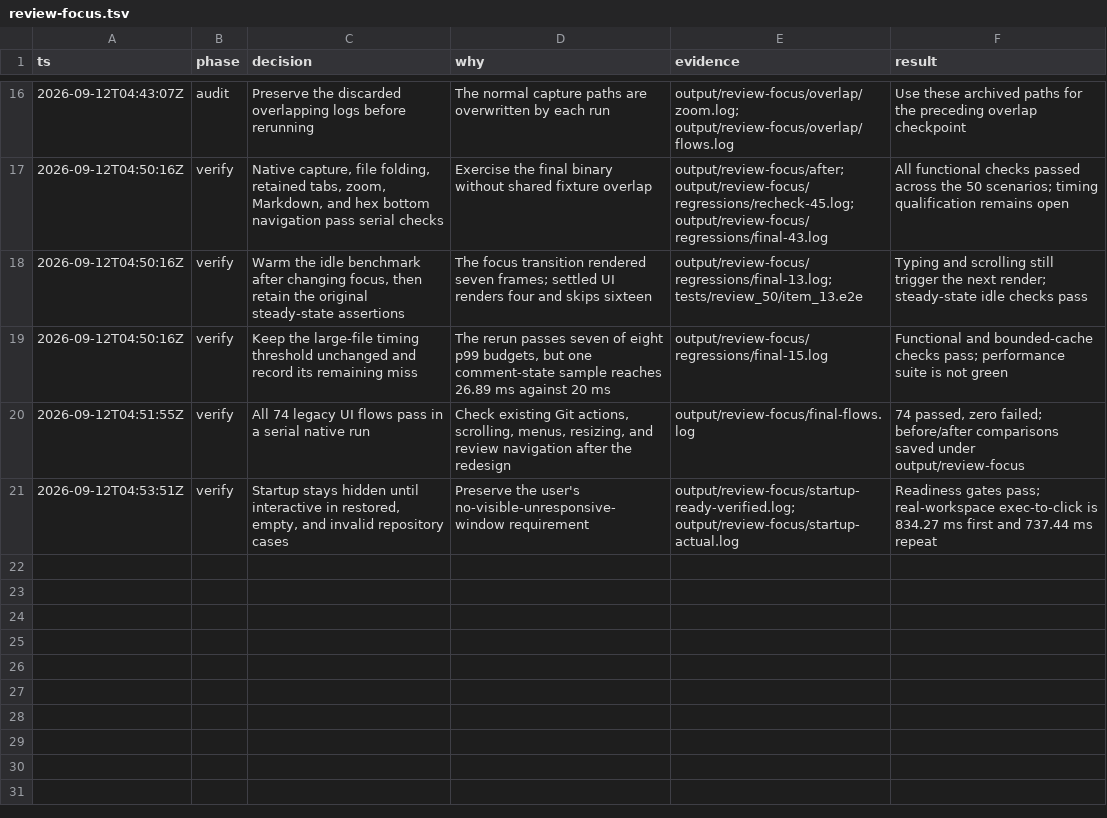
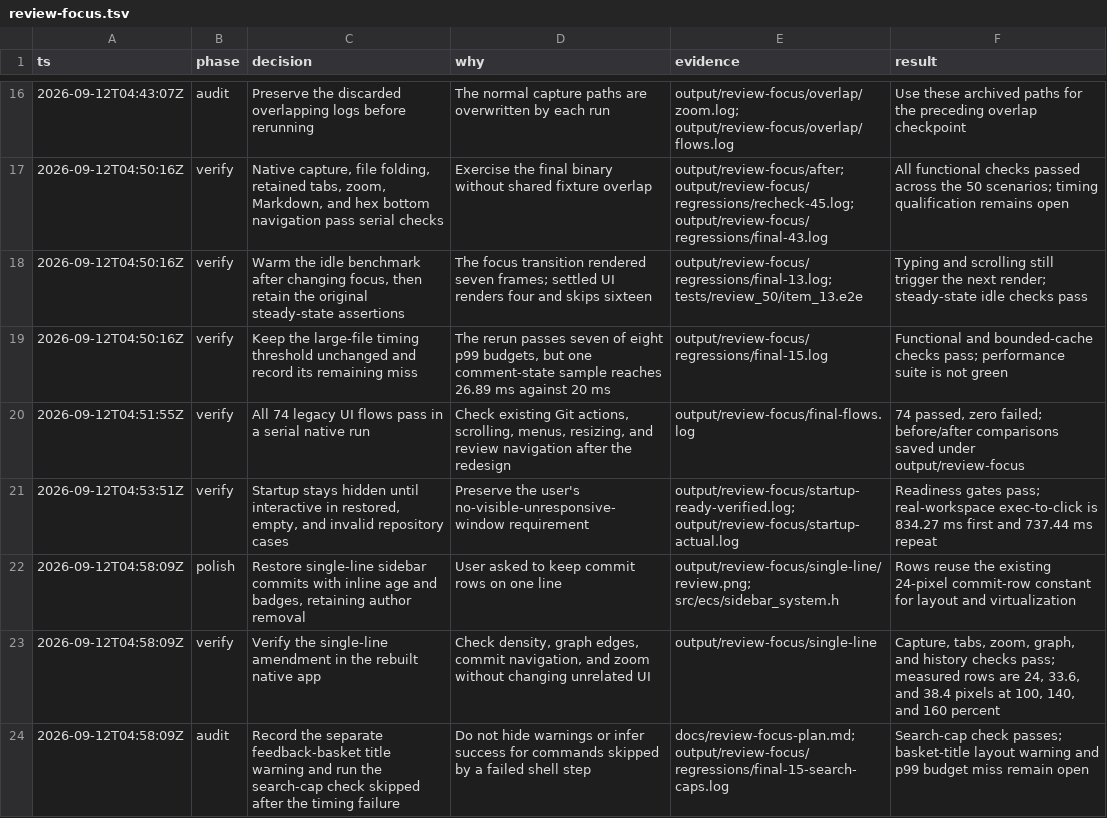
Before and after one commit to gabeochoa/floatinghotel, a TSV file: docs/review-focus.tsv, drawn as a sheet; only a part is shown, gaps mark what is left out.

Commit message:
Keep sidebar commit rows on one line

```diff
--- a/docs/review-focus.tsv
+++ b/docs/review-focus.tsv
@@ -21 +21,4 @@ ts	phase	decision	why	evidence	result
 2026-09-12T04:53:51Z	verify	Startup stays hidden until interactive in restored, empty, and invalid repository cases	Preserve the user's no-visible-unresponsive-window requirement	output/review-focus/startup-ready-verified.log; output/review-focus/startup-actual.log	Readiness gates pass; real-workspace exec-to-click is 834.27 ms first and 737.44 ms repeat
+2026-09-12T04:58:09Z	polish	Restore single-line sidebar commits with inline age and badges, retaining author removal	User asked to keep commit rows on one line	output/review-focus/single-line/review.png; src/ecs/sidebar_system.h	Rows reuse the existing 24-pixel commit-row constant for layout and virtualization
+2026-09-12T04:58:09Z	verify	Verify the single-line amendment in the rebuilt native app	Check density, graph edges, commit navigation, and zoom without changing unrelated UI	output/review-focus/single-line	Capture, tabs, zoom, graph, and history checks pass; measured rows are 24, 33.6, and 38.4 pixels at 100, 140, and 160 percent
+2026-09-12T04:58:09Z	audit	Record the separate feedback-basket title warning and run the search-cap check skipped after the timing failure	Do not hide warnings or infer success for commands skipped by a failed shell step	docs/review-focus-plan.md; output/review-focus/regressions/final-15-search-caps.log	Search-cap check passes; basket-title layout warning and p99 budget miss remain open
```
Also changed, not shown: 4 other files.
